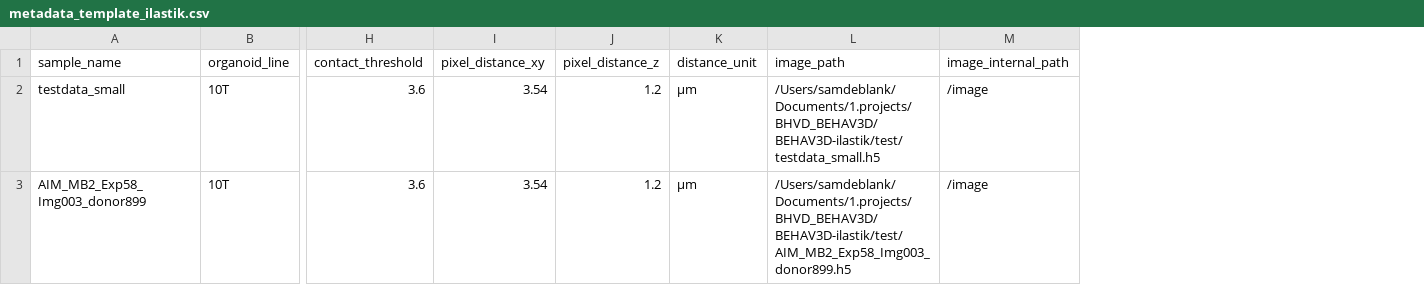
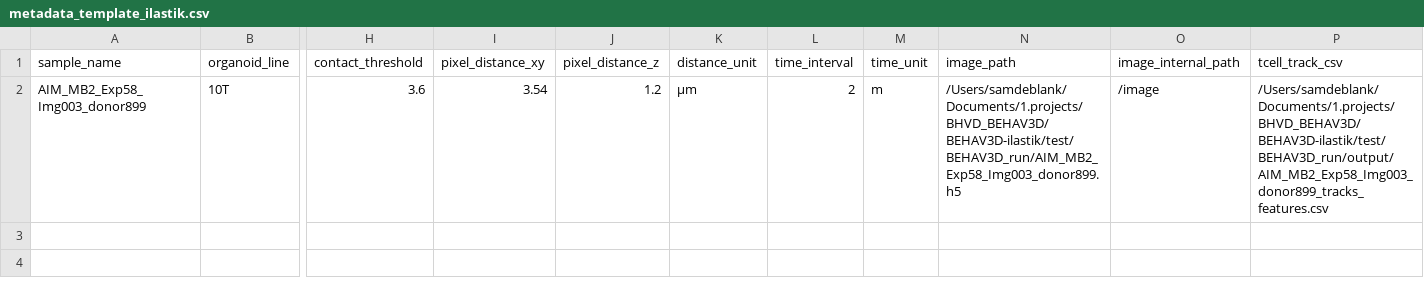
Before and after one commit to imAIgene-Dream3D/BEHAV3D, a CSV file: configs/metadata_template_ilastik.csv, drawn as a sheet; only a part is shown, gaps mark what is left out; removed rows and columns are numbered as before the commit, all else as after; rows hold the shown columns only; the diff names each change by its address in the sheet, - before the commit and + after, or states it on an @@ line.

Commit message:
First working version of BEHAV3D ilastik

```diff
--- a/configs/metadata_template_ilastik.csv
+++ b/configs/metadata_template_ilastik.csv
+column L (time_interval), row 2: 2
+column M (time_unit), row 2: m
+column P (tcell_track_csv), row 2: /Users/samdeblank/Documents/1.projects/BHVD_BEHAV3D/BEHAV3D-ilastik/test/BEHAV3D_run/output/AIM_MB2_Exp58_Img003_donor899_tracks_features.csv
-row 2: testdata_small | 10T | 3.6 | 3.54 | 1.2 | μm | /Users/samdeblank/Documents/1.projects/BHVD_BEHAV3D/BEHAV3D-ilastik/test/testdata_small.h5 | /image
-K2 (distance_unit): μm
+K2 (distance_unit): µm
-N2 (image_path): /Users/samdeblank/Documents/1.projects/BHVD_BEHAV3D/BEHAV3D-ilastik/test/AIM_MB2_Exp58_Img003_donor899.h5
+N2 (image_path): /Users/samdeblank/Documents/1.projects/BHVD_BEHAV3D/BEHAV3D-ilastik/test/BEHAV3D_run/AIM_MB2_Exp58_Img003_donor899.h5
```
Also changed, not shown: 10 other files.
